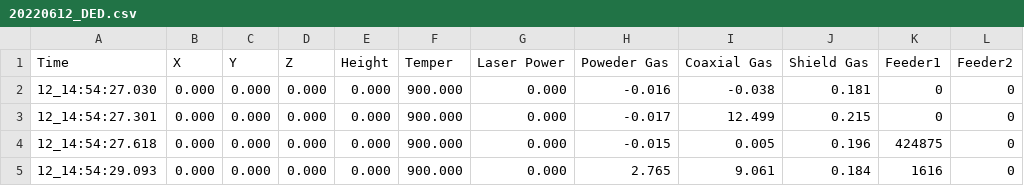
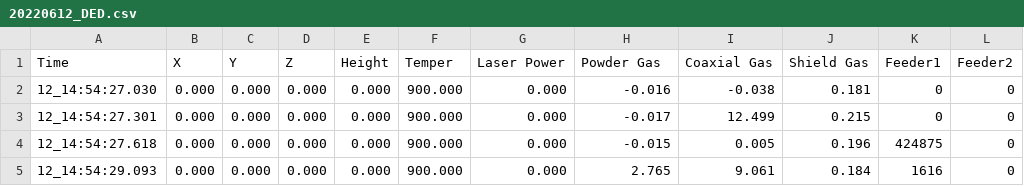
Before and after one commit to TAEHOONLIMKOREA/3DP_Analysis_HBNU_DED, a CSV file: data/20220612_DED.csv, drawn as a sheet; only a part is shown; the diff names each change by its address in the sheet, - before the commit and + after, or states it on an @@ line.

Commit message:
add code for importing DED data to influxdb as pandas

```diff
--- a/data/20220612_DED.csv
+++ b/data/20220612_DED.csv
-H1: Poweder Gas
+H1: Powder Gas
```
Also changed, not shown: 3 other files.
